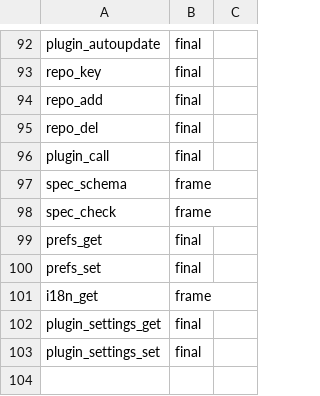
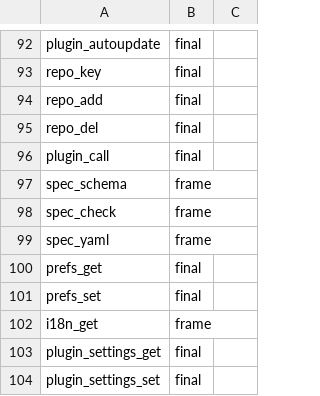
Before and after one commit to splify2/splify2, a TSV file: files/usr/lib/splify2/methods.tsv, drawn as a sheet; only a part is shown, gaps mark what is left out.

Commit message:
Каркас: сырой редактор спеки в YAML, плагины на ядре без менеджера
Редактор показывает YAML от ядра (spec_yaml); spec_check и spec_set принимают YAML и называют строку и колонку ошибки разбора. Вкладка плагинов на ядре старше 2.1 отвечает кодом core_too_old с версиями и предлагает обновить ядро; запасная схема названа одной строкой.

```diff
--- a/files/usr/lib/splify2/methods.tsv
+++ b/files/usr/lib/splify2/methods.tsv
@@ -98,2 +98,3 @@ spec_schema	frame
 spec_check	frame
+spec_yaml	frame
 prefs_get	final
```
Also changed, not shown: 16 other files.
